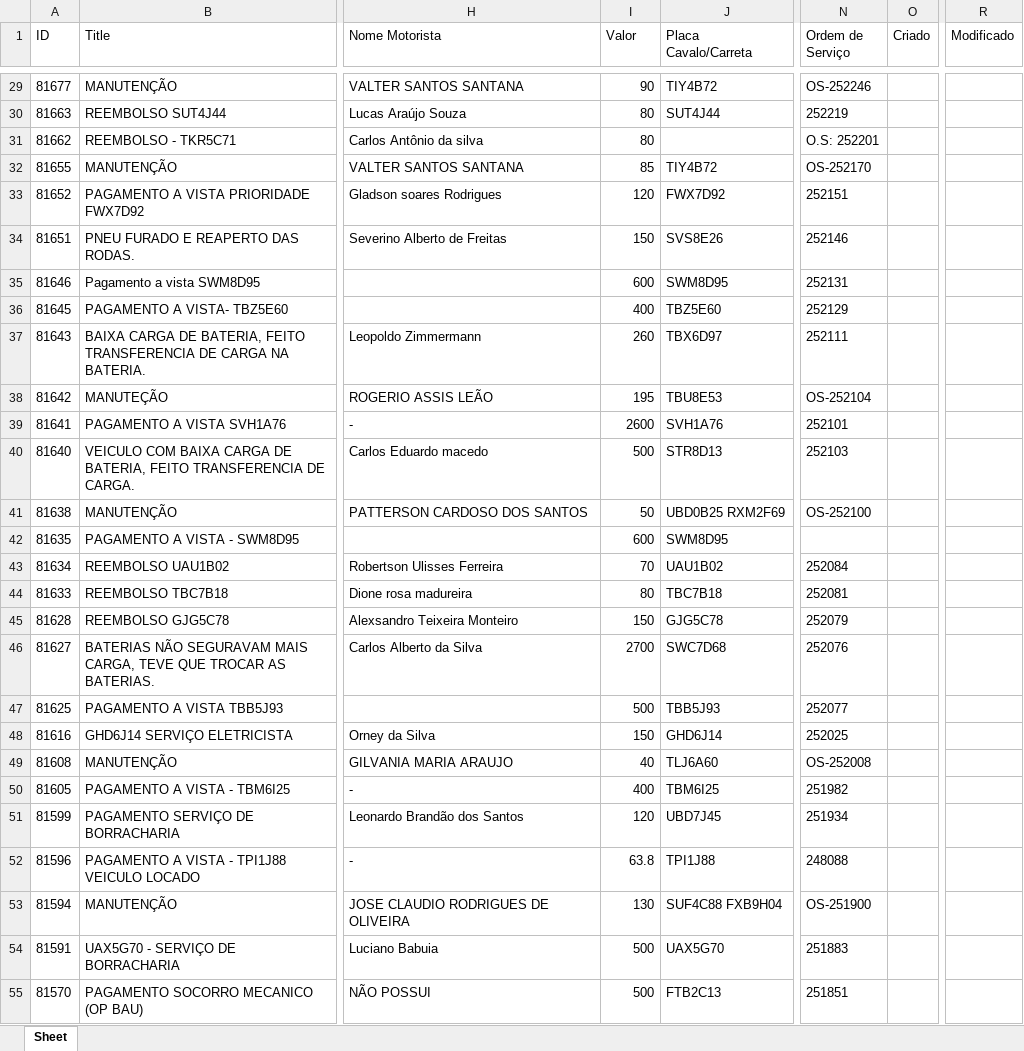
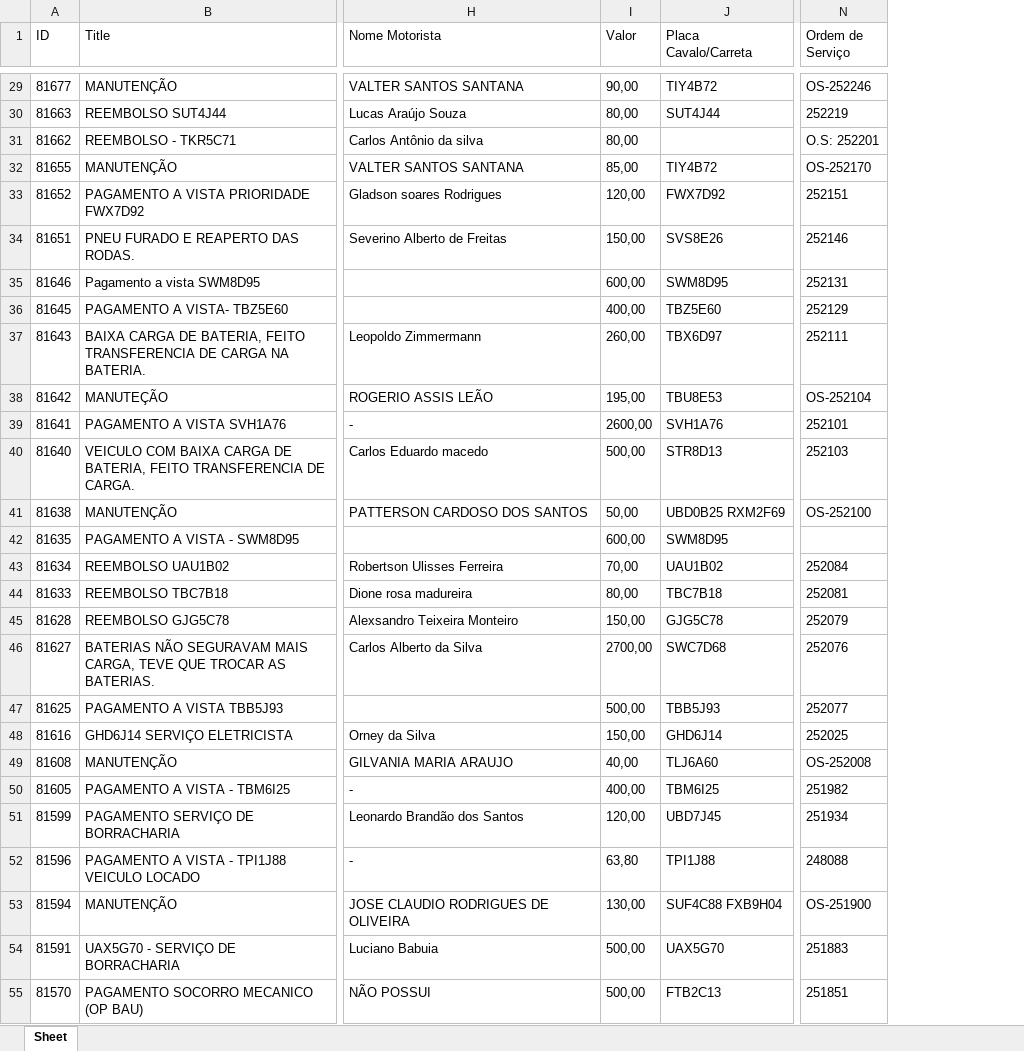
Before and after one commit to LucasMaroni/Solicitacoes-de-Depositos, an Excel workbook: Projeto-custo-diário-solicitações-de-depósitos.xlsx, sheet Sheet, drawn as a sheet; only a part is shown, gaps mark what is left out; values as stored, in another font and other column widths than the file's, no borders; the diff covers the shown part only; the diff names each change by its address in the sheet, - before the commit and + after, or states it on an @@ line.

```diff
--- a/Projeto-custo-diário-solicitações-de-depósitos.xlsx (sheet Sheet)
+++ b/Projeto-custo-diário-solicitações-de-depósitos.xlsx (sheet Sheet)
-column O (Criado), empty
-column R (Modificado), empty
-I29 (Valor): 90
+I29 (Valor): 90,00
-I30:I31 (Valor): 80
+I30:I31 (Valor): 80,00
-I32 (Valor): 85
+I32 (Valor): 85,00
-I33 (Valor): 120
+I33 (Valor): 120,00
-I34 (Valor): 150
+I34 (Valor): 150,00
-I35 (Valor): 600
+I35 (Valor): 600,00
-I36 (Valor): 400
+I36 (Valor): 400,00
-I37 (Valor): 260
+I37 (Valor): 260,00
-I38 (Valor): 195
+I38 (Valor): 195,00
-I39 (Valor): 2600
+I39 (Valor): 2600,00
-I40 (Valor): 500
+I40 (Valor): 500,00
-I41 (Valor): 50
+I41 (Valor): 50,00
-I42 (Valor): 600
+I42 (Valor): 600,00
-I43 (Valor): 70
+I43 (Valor): 70,00
-I44 (Valor): 80
+I44 (Valor): 80,00
-I45 (Valor): 150
+I45 (Valor): 150,00
-I46 (Valor): 2700
+I46 (Valor): 2700,00
-I47 (Valor): 500
+I47 (Valor): 500,00
-I48 (Valor): 150
+I48 (Valor): 150,00
-I49 (Valor): 40
+I49 (Valor): 40,00
-I50 (Valor): 400
+I50 (Valor): 400,00
-I51 (Valor): 120
+I51 (Valor): 120,00
-I52 (Valor): 63.8
+I52 (Valor): 63,80
-I53 (Valor): 130
+I53 (Valor): 130,00
-I54:I55 (Valor): 500
+I54:I55 (Valor): 500,00
```
Also changed, not shown: 40 edited cells elsewhere in this sheet.
